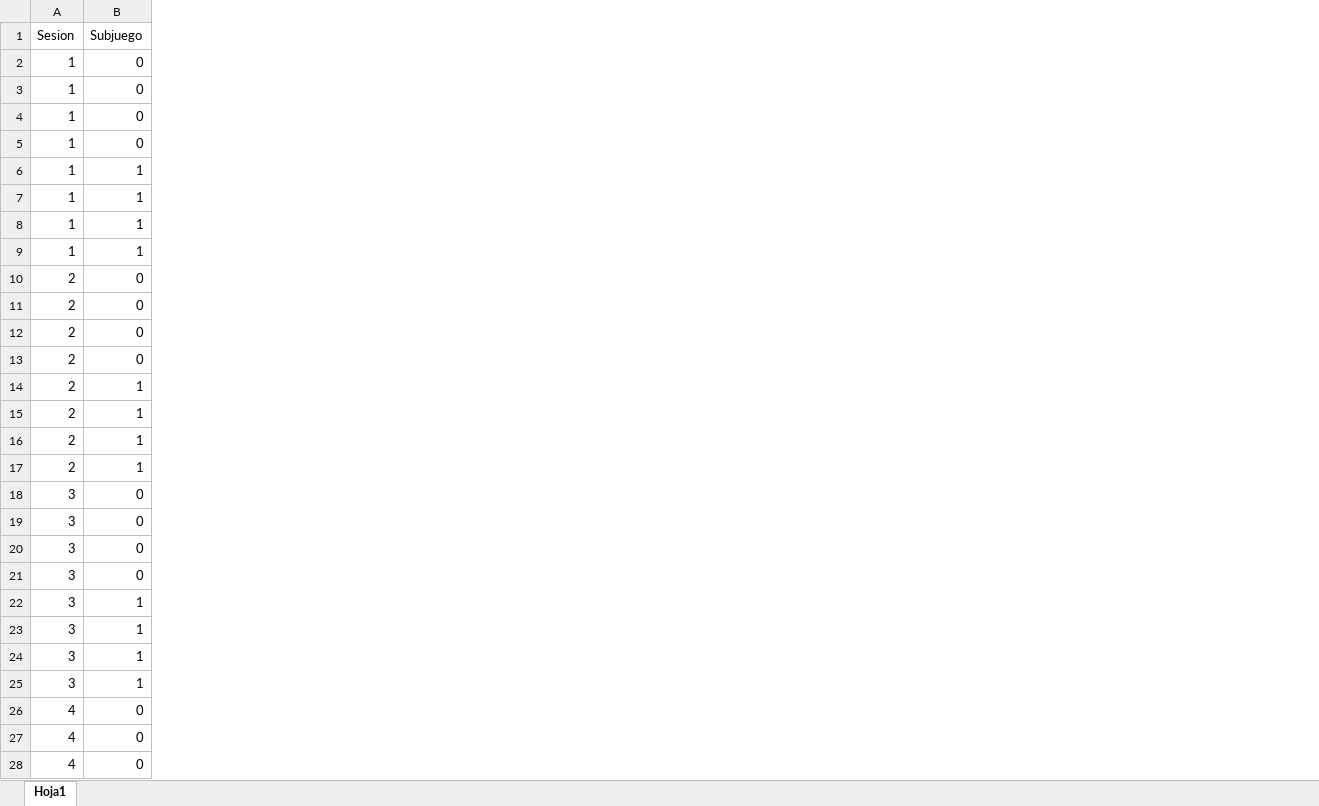
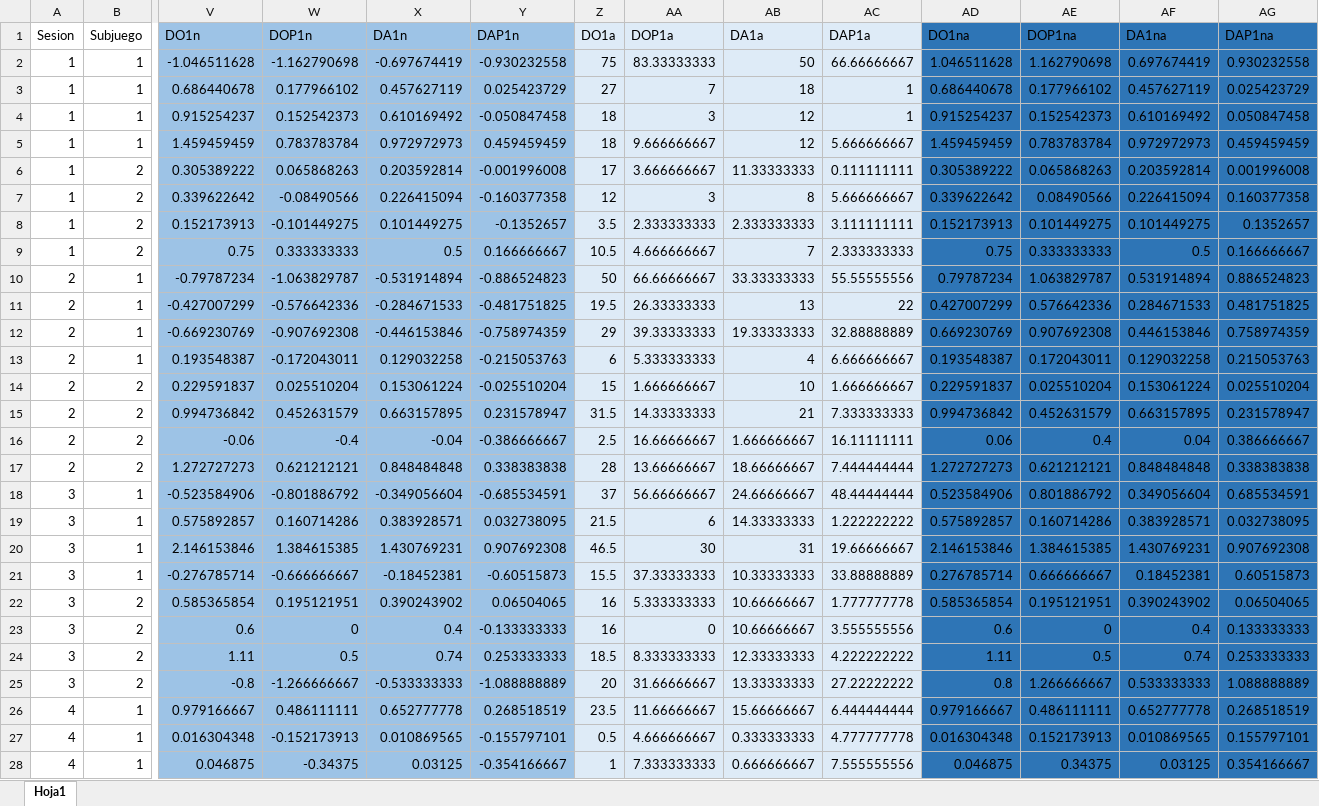
Before and after one commit to JaimeIsFar/Jaime_Lab25, an Excel workbook: Datos/JASP_Datos.xlsx, sheet Hoja1, drawn as a sheet; only a part is shown, gaps mark what is left out; values as stored, in another font and other column widths than the file's, no borders; the diff covers the shown part only; the diff names each change by its address in the sheet, - before the commit and + after, or states it on an @@ line.

Commit message:
versiones de los datos en excel necesarias para el analisis en jasp

```diff
--- a/Datos/JASP_Datos.xlsx (sheet Hoja1)
+++ b/Datos/JASP_Datos.xlsx (sheet Hoja1)
+column V (DO1n), rows 2-28: -1.046511628 | 0.686440678 | 0.915254237 | 1.459459459 | 0.305389222 | 0.339622642 | 0.152173913 | 0.75 | -0.79787234 | -0.427007299 | -0.669230769 | 0.193548387 | 0.229591837 | 0.994736842 | -0.06 | 1.272727273 | -0.523584906 | 0.575892857 | 2.146153846 | -0.276785714 | 0.585365854 | 0.6 | 1.11 | -0.8 | 0.979166667 | 0.016304348 | 0.046875
+column W (DOP1n), rows 2-28: -1.162790698 | 0.177966102 | 0.152542373 | 0.783783784 | 0.065868263 | -0.08490566 | -0.101449275 | 0.333333333 | -1.063829787 | -0.576642336 | -0.907692308 | -0.172043011 | 0.025510204 | 0.452631579 | -0.4 | 0.621212121 | -0.801886792 | 0.160714286 | 1.384615385 | -0.666666667 | 0.195121951 | 0 | 0.5 | -1.266666667 | 0.486111111 | -0.152173913 | -0.34375
+column X (DA1n), rows 2-28: -0.697674419 | 0.457627119 | 0.610169492 | 0.972972973 | 0.203592814 | 0.226415094 | 0.101449275 | 0.5 | -0.531914894 | -0.284671533 | -0.446153846 | 0.129032258 | 0.153061224 | 0.663157895 | -0.04 | 0.848484848 | -0.349056604 | 0.383928571 | 1.430769231 | -0.18452381 | 0.390243902 | 0.4 | 0.74 | -0.533333333 | 0.652777778 | 0.010869565 | 0.03125
+column Y (DAP1n), rows 2-28: -0.930232558 | 0.025423729 | -0.050847458 | 0.459459459 | -0.001996008 | -0.160377358 | -0.1352657 | 0.166666667 | -0.886524823 | -0.481751825 | -0.758974359 | -0.215053763 | -0.025510204 | 0.231578947 | -0.386666667 | 0.338383838 | -0.685534591 | 0.032738095 | 0.907692308 | -0.60515873 | 0.06504065 | -0.133333333 | 0.253333333 | -1.088888889 | 0.268518519 | -0.155797101 | -0.354166667
+column Z (DO1a), rows 2-28: 75 | 27 | 18 | 18 | 17 | 12 | 3.5 | 10.5 | 50 | 19.5 | 29 | 6 | 15 | 31.5 | 2.5 | 28 | 37 | 21.5 | 46.5 | 15.5 | 16 | 16 | 18.5 | 20 | 23.5 | 0.5 | 1
+column AA (DOP1a), rows 2-28: 83.33333333 | 7 | 3 | 9.666666667 | 3.666666667 | 3 | 2.333333333 | 4.666666667 | 66.66666667 | 26.33333333 | 39.33333333 | 5.333333333 | 1.666666667 | 14.33333333 | 16.66666667 | 13.66666667 | 56.66666667 | 6 | 30 | 37.33333333 | 5.333333333 | 0 | 8.333333333 | 31.66666667 | 11.66666667 | 4.666666667 | 7.333333333
+column AB (DA1a), rows 2-28: 50 | 18 | 12 | 12 | 11.33333333 | 8 | 2.333333333 | 7 | 33.33333333 | 13 | 19.33333333 | 4 | 10 | 21 | 1.666666667 | 18.66666667 | 24.66666667 | 14.33333333 | 31 | 10.33333333 | 10.66666667 | 10.66666667 | 12.33333333 | 13.33333333 | 15.66666667 | 0.333333333 | 0.666666667
+column AC (DAP1a), rows 2-28: 66.66666667 | 1 | 1 | 5.666666667 | 0.111111111 | 5.666666667 | 3.111111111 | 2.333333333 | 55.55555556 | 22 | 32.88888889 | 6.666666667 | 1.666666667 | 7.333333333 | 16.11111111 | 7.444444444 | 48.44444444 | 1.222222222 | 19.66666667 | 33.88888889 | 1.777777778 | 3.555555556 | 4.222222222 | 27.22222222 | 6.444444444 | 4.777777778 | 7.555555556
+column AD (DO1na), rows 2-28: 1.046511628 | 0.686440678 | 0.915254237 | 1.459459459 | 0.305389222 | 0.339622642 | 0.152173913 | 0.75 | 0.79787234 | 0.427007299 | 0.669230769 | 0.193548387 | 0.229591837 | 0.994736842 | 0.06 | 1.272727273 | 0.523584906 | 0.575892857 | 2.146153846 | 0.276785714 | 0.585365854 | 0.6 | 1.11 | 0.8 | 0.979166667 | 0.016304348 | 0.046875
+column AE (DOP1na), rows 2-28: 1.162790698 | 0.177966102 | 0.152542373 | 0.783783784 | 0.065868263 | 0.08490566 | 0.101449275 | 0.333333333 | 1.063829787 | 0.576642336 | 0.907692308 | 0.172043011 | 0.025510204 | 0.452631579 | 0.4 | 0.621212121 | 0.801886792 | 0.160714286 | 1.384615385 | 0.666666667 | 0.195121951 | 0 | 0.5 | 1.266666667 | 0.486111111 | 0.152173913 | 0.34375
+column AF (DA1na), rows 2-28: 0.697674419 | 0.457627119 | 0.610169492 | 0.972972973 | 0.203592814 | 0.226415094 | 0.101449275 | 0.5 | 0.531914894 | 0.284671533 | 0.446153846 | 0.129032258 | 0.153061224 | 0.663157895 | 0.04 | 0.848484848 | 0.349056604 | 0.383928571 | 1.430769231 | 0.18452381 | 0.390243902 | 0.4 | 0.74 | 0.533333333 | 0.652777778 | 0.010869565 | 0.03125
+column AG (DAP1na), rows 2-28: 0.930232558 | 0.025423729 | 0.050847458 | 0.459459459 | 0.001996008 | 0.160377358 | 0.1352657 | 0.166666667 | 0.886524823 | 0.481751825 | 0.758974359 | 0.215053763 | 0.025510204 | 0.231578947 | 0.386666667 | 0.338383838 | 0.685534591 | 0.032738095 | 0.907692308 | 0.60515873 | 0.06504065 | 0.133333333 | 0.253333333 | 1.088888889 | 0.268518519 | 0.155797101 | 0.354166667
-B2:B5 (Subjuego): 0
+B2:B5 (Subjuego): 1
-B6:B9 (Subjuego): 1
+B6:B9 (Subjuego): 2
-B10:B13 (Subjuego): 0
+B10:B13 (Subjuego): 1
-B14:B17 (Subjuego): 1
+B14:B17 (Subjuego): 2
-B18:B21 (Subjuego): 0
+B18:B21 (Subjuego): 1
-B22:B25 (Subjuego): 1
+B22:B25 (Subjuego): 2
-B26:B28 (Subjuego): 0
+B26:B28 (Subjuego): 1
```
Also changed, not shown: 24 added columns and 53 edited cells elsewhere in this sheet, formulas that keep their value, 10 other files.
